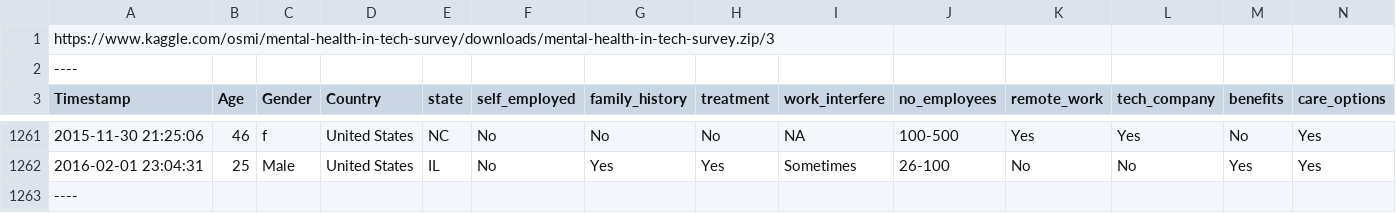
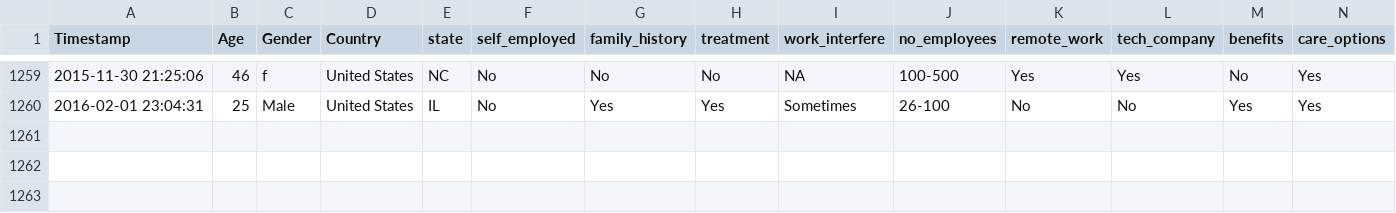
Before and after one commit to weipingc/SparkLab, a CSV file: mental-health-in-tech-survey.csv, drawn as a sheet; only a part is shown, gaps mark what is left out; rows hold the shown columns only; the diff names each change by its address in the sheet, - before the commit and + after, or states it on an @@ line.

Commit message:
Update mental-health-in-tech-survey.csv

```diff
--- a/mental-health-in-tech-survey.csv
+++ b/mental-health-in-tech-survey.csv
-row 1: https://www.kaggle.com/osmi/mental-health-in-tech-survey/downloads/mental-health-in-tech-survey.zip/3
-row 2: ----
-row 1263: ----
```
